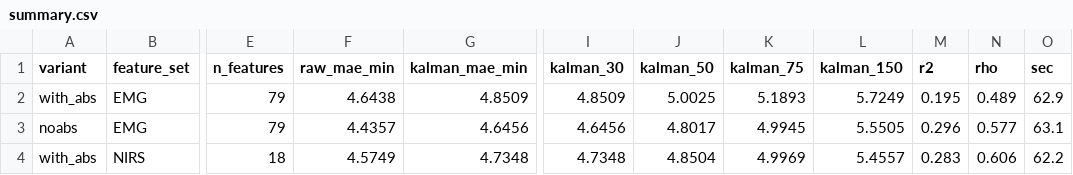
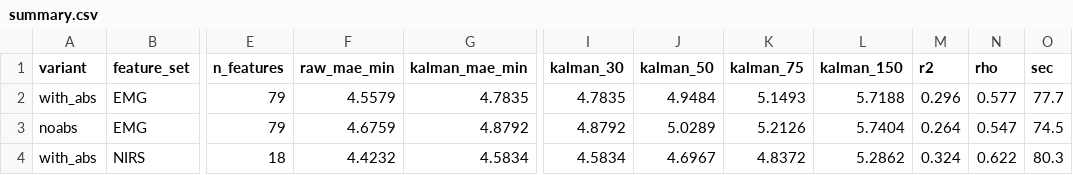
Before and after one commit to alta7700/aet-ml, a CSV file: results/v0101b_ctx6min/summary.csv, drawn as a sheet; only a part is shown, gaps mark what is left out; the diff covers the shown part only; the diff names each change by its address in the sheet, - before the commit and + after, or states it on an @@ line.

```diff
--- a/results/v0101b_ctx6min/summary.csv
+++ b/results/v0101b_ctx6min/summary.csv
-F2 (raw_mae_min): 4.6438
+F2 (raw_mae_min): 4.5579
-G2 (kalman_mae_min): 4.8509
+G2 (kalman_mae_min): 4.7835
-I2 (kalman_30): 4.8509
+I2 (kalman_30): 4.7835
-J2 (kalman_50): 5.0025
+J2 (kalman_50): 4.9484
-K2 (kalman_75): 5.1893
+K2 (kalman_75): 5.1493
-L2 (kalman_150): 5.7249
+L2 (kalman_150): 5.7188
-M2 (r2): 0.195
+M2 (r2): 0.296
-N2 (rho): 0.489
+N2 (rho): 0.577
-O2 (sec): 62.9
+O2 (sec): 77.7
-F3 (raw_mae_min): 4.4357
+F3 (raw_mae_min): 4.6759
-G3 (kalman_mae_min): 4.6456
+G3 (kalman_mae_min): 4.8792
-I3 (kalman_30): 4.6456
+I3 (kalman_30): 4.8792
-J3 (kalman_50): 4.8017
+J3 (kalman_50): 5.0289
-K3 (kalman_75): 4.9945
+K3 (kalman_75): 5.2126
-L3 (kalman_150): 5.5505
+L3 (kalman_150): 5.7404
-M3 (r2): 0.296
+M3 (r2): 0.264
-N3 (rho): 0.577
+N3 (rho): 0.547
-O3 (sec): 63.1
+O3 (sec): 74.5
-F4 (raw_mae_min): 4.5749
+F4 (raw_mae_min): 4.4232
-G4 (kalman_mae_min): 4.7348
+G4 (kalman_mae_min): 4.5834
-I4 (kalman_30): 4.7348
+I4 (kalman_30): 4.5834
-J4 (kalman_50): 4.8504
+J4 (kalman_50): 4.6967
-K4 (kalman_75): 4.9969
+K4 (kalman_75): 4.8372
-L4 (kalman_150): 5.4557
+L4 (kalman_150): 5.2862
-M4 (r2): 0.283
+M4 (r2): 0.324
-N4 (rho): 0.606
+N4 (rho): 0.622
-O4 (sec): 62.2
+O4 (sec): 80.3
```
Also changed, not shown: 45 edited cells elsewhere in this file, results/v0101b_ctx3min/noabs/summary.csv, results/v0101b_ctx3min/per_subject.csv, 35 other files.
